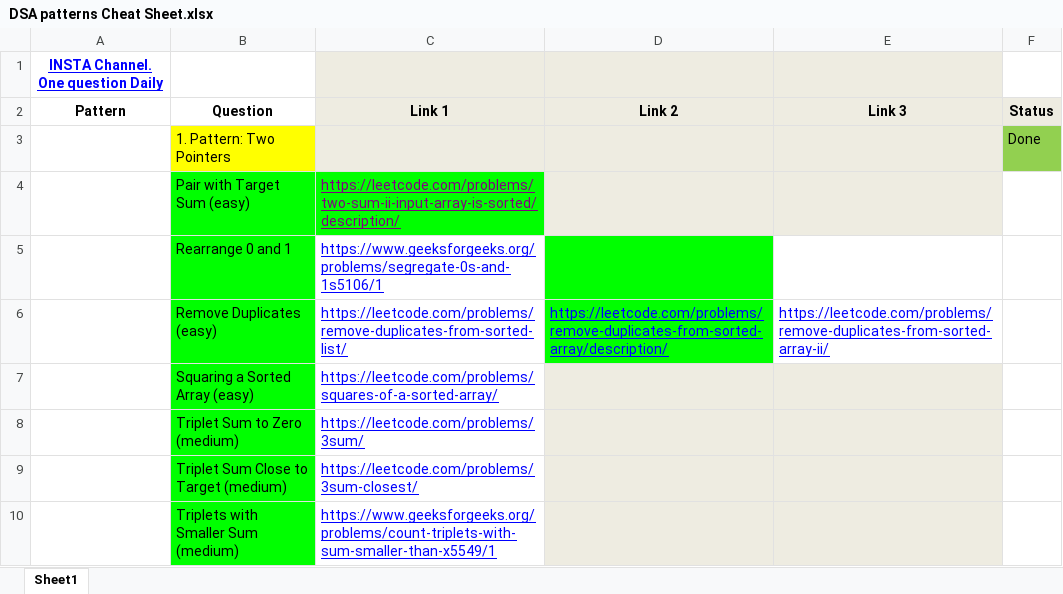
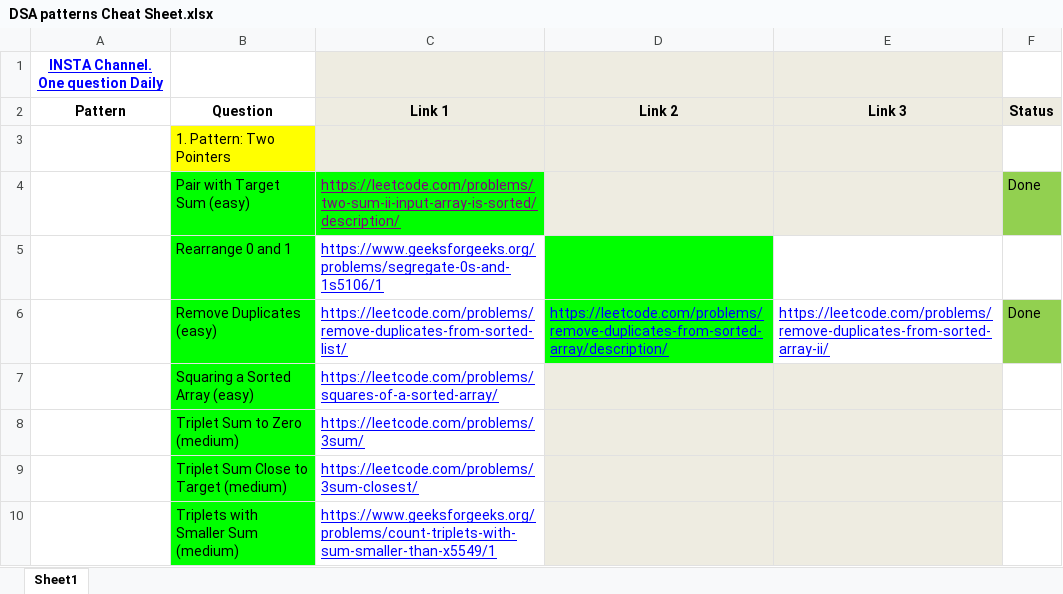
Before and after one commit to AbdullahAsif24/DSA, an Excel workbook: DSA patterns Cheat Sheet.xlsx, sheet Sheet1, drawn as a sheet; only a part is shown; values as stored, in another font and other column widths than the file's, no borders; the diff names each change by its address in the sheet, - before the commit and + after, or states it on an @@ line.

```diff
--- a/DSA patterns Cheat Sheet.xlsx (sheet Sheet1)
+++ b/DSA patterns Cheat Sheet.xlsx (sheet Sheet1)
-F3 (Status): Done
+F3 (Status): (empty)
-F3 fill: #92D050
+F3 fill: none
-F4 (Status): (empty)
+F4 (Status): Done
-F4 fill: none
+F4 fill: #92D050
-F6 (Status): (empty)
+F6 (Status): Done
-F6 fill: none
+F6 fill: #92D050
```
Also changed, not shown: 2 other files.
